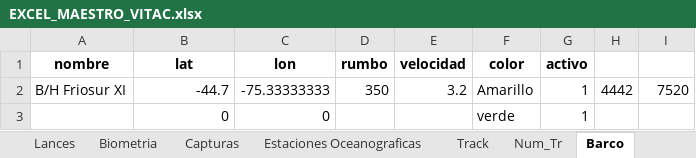
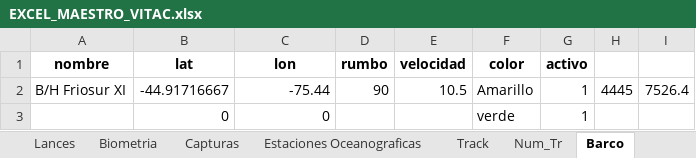
Before and after one commit to AdrianIbieta/CRUCERO_MSMC_2608, an Excel workbook: EXCEL_MAESTRO_VITAC.xlsx, sheet Barco, drawn as a sheet; values as stored, in another font and other column widths than the file's, no borders; removed rows and columns are numbered as before the commit, all else as after; the diff names each change by its address in the sheet, - before the commit and + after, or states it on an @@ line.

```diff
--- a/EXCEL_MAESTRO_VITAC.xlsx (sheet Barco)
+++ b/EXCEL_MAESTRO_VITAC.xlsx (sheet Barco)
-row 2: B/H Friosur XI | -44.7 | -75.33333333 | 350 | 3.2 | Amarillo | 1 | 4442 | 7520
+row 2: B/H Friosur XI | -44.91716667 | -75.44 | 90 | 10.5 | Amarillo | 1 | 4445 | 7526.4
```
Also changed, not shown: sheet Biometria, sheet Track, sheet Capturas, sheet Lances, sheet Num_Tr, sheet Estaciones Oceanograficas.
